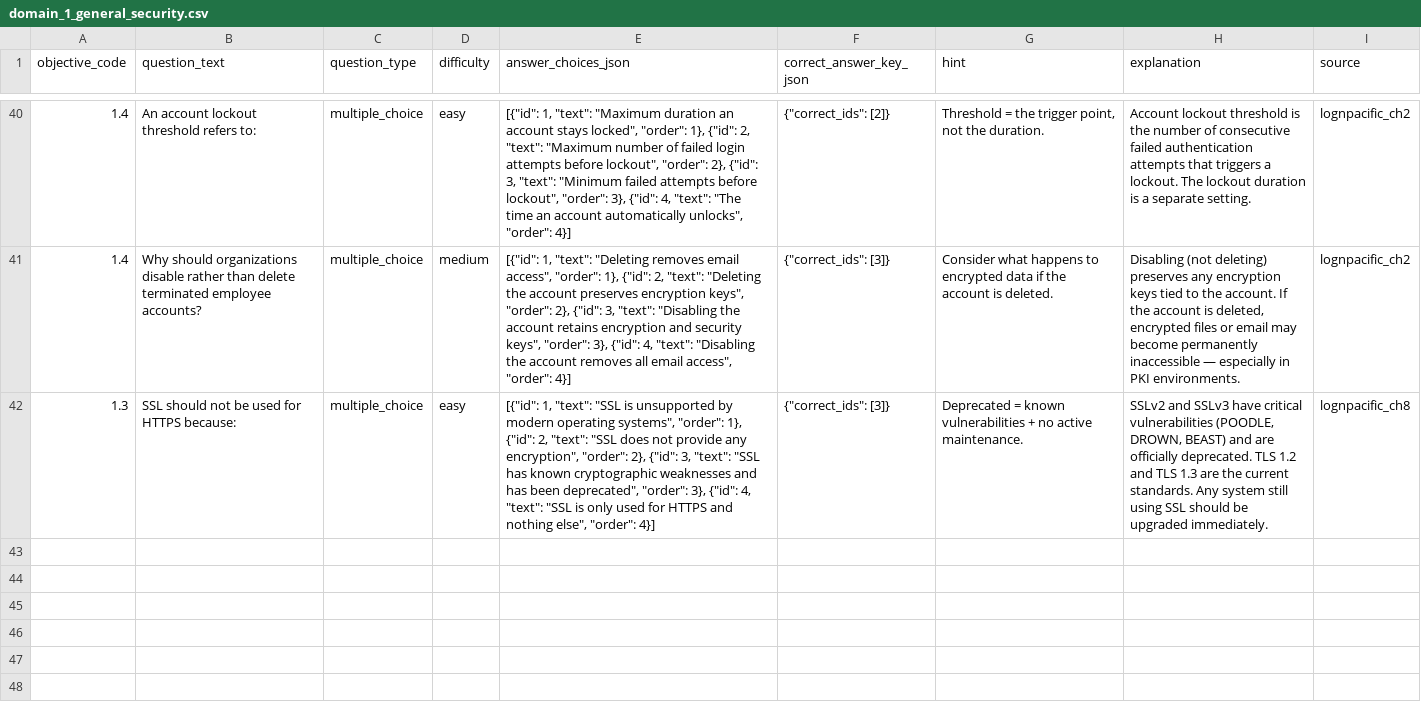
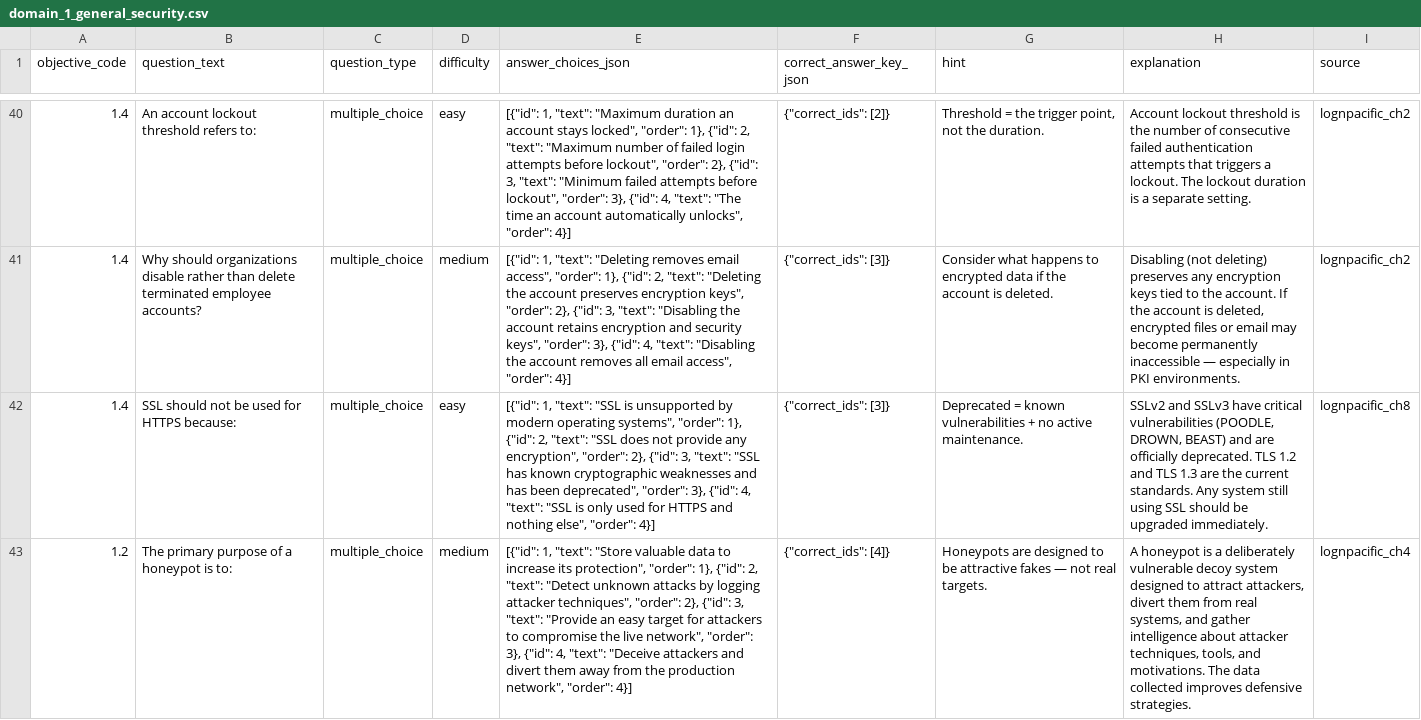
Before and after one commit to ryan-marsh119/Security-Plus-Trainer, a CSV file: security_plus_trainer/resources/domain_1_general_security.csv, drawn as a sheet; only a part is shown, gaps mark what is left out; the diff covers the shown part only; the diff names each change by its address in the sheet, - before the commit and + after, or states it on an @@ line.

```diff
--- a/security_plus_trainer/resources/domain_1_general_security.csv
+++ b/security_plus_trainer/resources/domain_1_general_security.csv
-A42 (objective_code): 1.3
+A42 (objective_code): 1.4
+row 43: 1.2 | The primary purpose of a honeypot is to: | multiple_choice | medium | [{"id": 1, "text": "Store valuable data to increase its protection", "order": 1}, {"id": 2, "text": "Detect unknown attacks by logging attacker techniques", "order": 2}, {"id": 3, "text": "Provide an easy target for attackers to compromise the live network", "order": 3}, {"id": 4, "text": "Deceive attackers and divert them away from the production network", "order": 4}] | {"correct_ids": [4]} | Honeypots are designed to be attractive fakes — not real targets. | A honeypot is a deliberately vulnerable decoy system designed to attract attackers, divert them from real systems, and gather intelligence about attacker techniques, tools, and motivations. The data collected improves defensive strategies. | lognpacific_ch4
```
Also changed, not shown: 2 added rows and 1 edited cell elsewhere in this file, security_plus_trainer/resources/domain_2_threats_vulnerabilities.csv, security_plus_trainer/resources/domain_3_security_architecture.csv, 15 other files.
